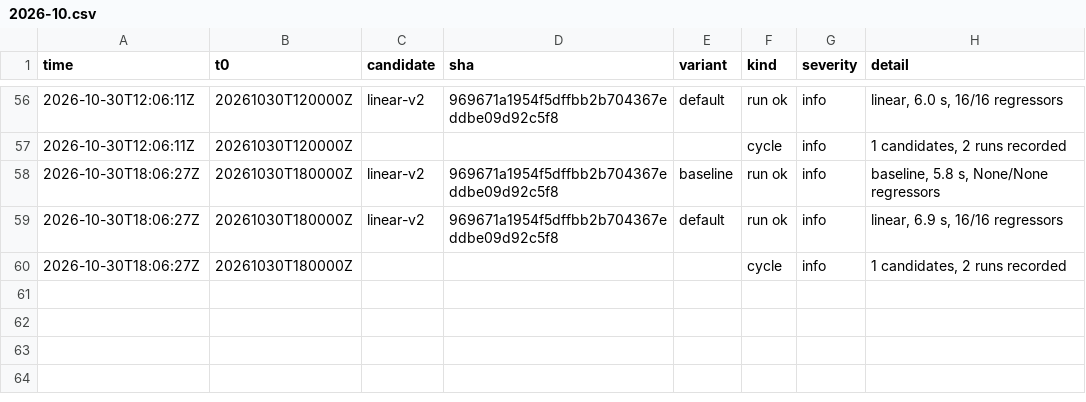
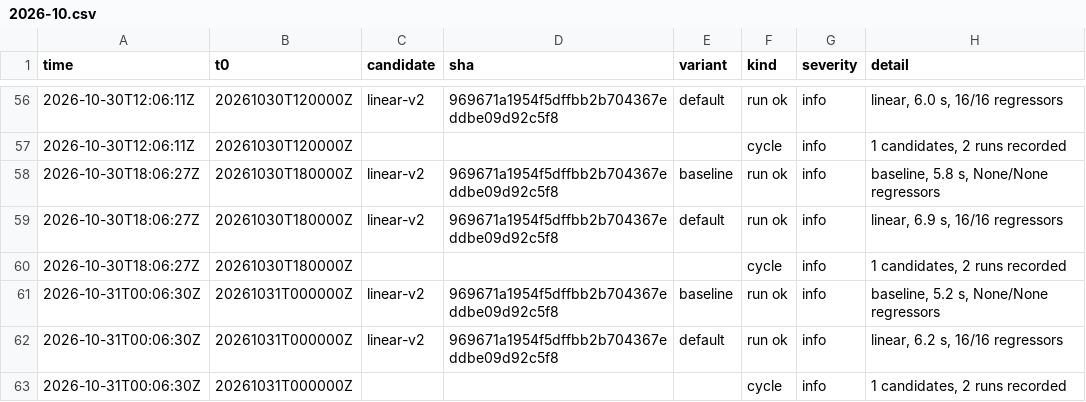
Before and after one commit to chingozhatinashe/benchlab-competition, a CSV file: events/2026-10.csv, drawn as a sheet; only a part is shown, gaps mark what is left out.

```diff
--- a/events/2026-10.csv
+++ b/events/2026-10.csv
@@ -60 +60,4 @@ time,t0,candidate,sha,variant,kind,severity,detail
 2026-10-30T18:06:27Z,20261030T180000Z,,,,cycle,info,"1 candidates, 2 runs recorded"
+2026-10-31T00:06:30Z,20261031T000000Z,linear-v2,969671a1954f5dffbb2b704367eddbe09d92c5f8,baseline,run ok,info,"baseline, 5.2 s, None/None regressors"
+2026-10-31T00:06:30Z,20261031T000000Z,linear-v2,969671a1954f5dffbb2b704367eddbe09d92c5f8,default,run ok,info,"linear, 6.2 s, 16/16 regressors"
+2026-10-31T00:06:30Z,20261031T000000Z,,,,cycle,info,"1 candidates, 2 runs recorded"
```
Also changed, not shown: 2 other files.
